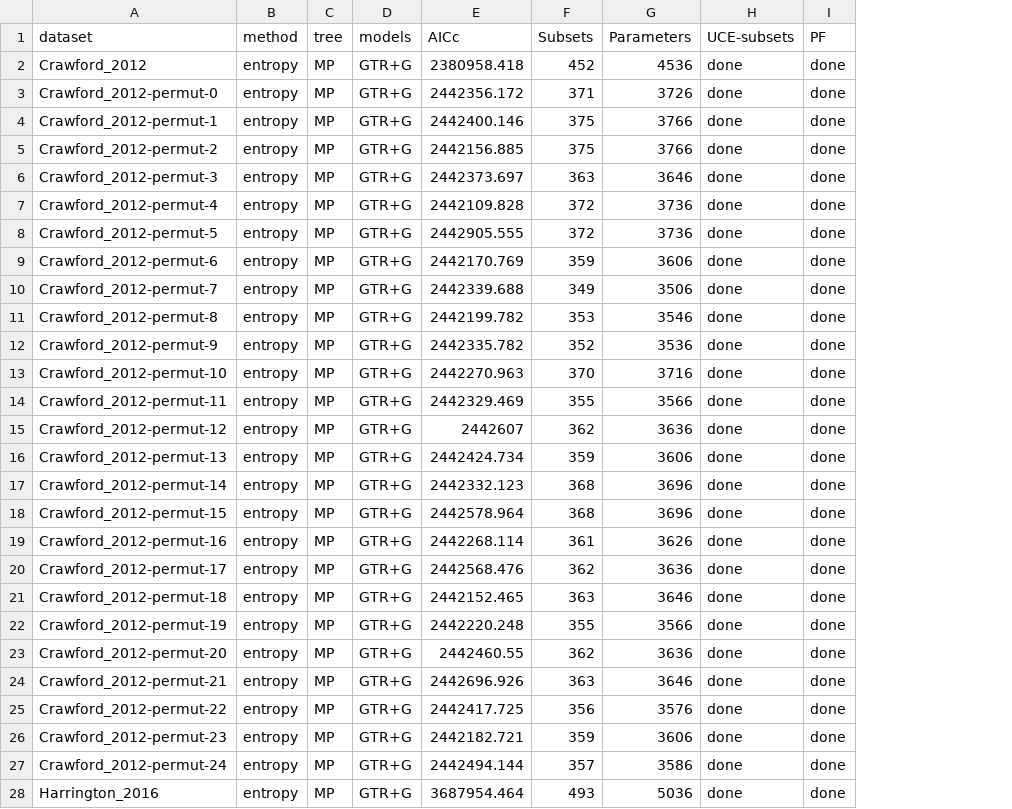
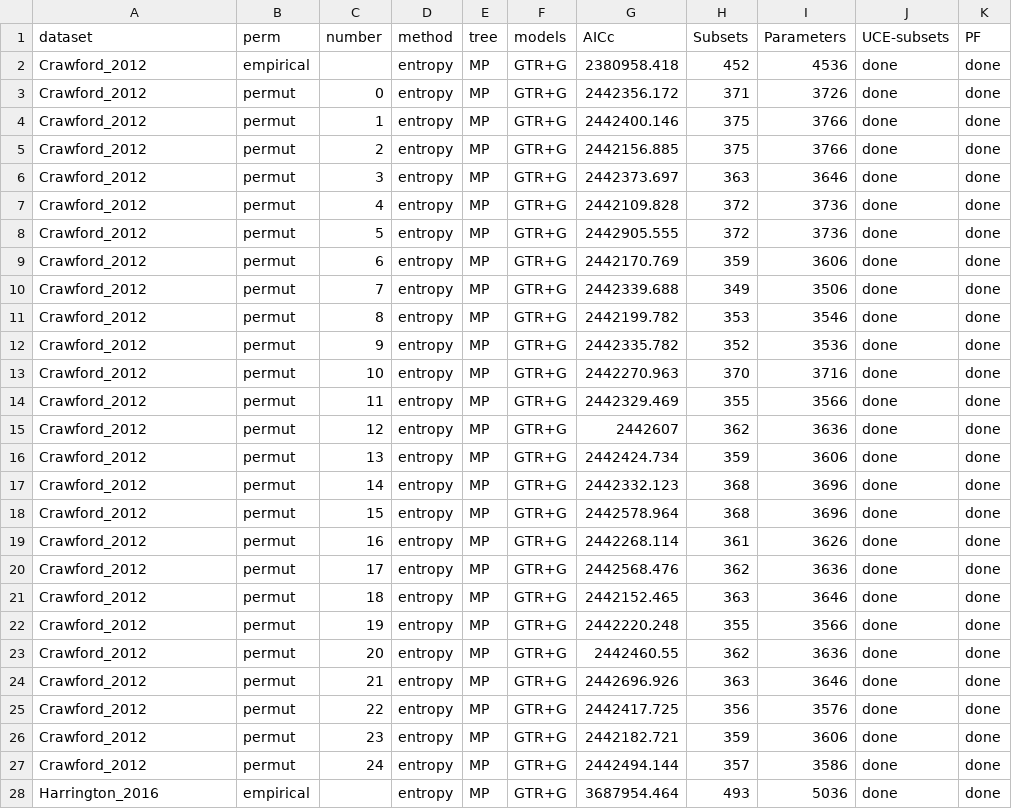
Before and after one commit to Tagliacollo/PartitionUCE, a CSV file: processed_data/Permutations/partitionfinder_results_permut.csv, drawn as a sheet; only a part is shown; the diff covers the shown part only; the diff names each change by its address in the sheet, - before the commit and + after, or states it on an @@ line.

```diff
--- a/processed_data/Permutations/partitionfinder_results_permut.csv
+++ b/processed_data/Permutations/partitionfinder_results_permut.csv
+column B (perm), rows 2-28: empirical | permut | permut | permut | permut | permut | permut | permut | permut | permut | permut | permut | permut | permut | permut | permut | permut | permut | permut | permut | permut | permut | permut | permut | permut | permut | empirical
+column C (number), rows 3-27: 0 | 1 | 2 | 3 | 4 | 5 | 6 | 7 | 8 | 9 | 10 | 11 | 12 | 13 | 14 | 15 | 16 | 17 | 18 | 19 | 20 | 21 | 22 | 23 | 24
-A3 (dataset): Crawford_2012-permut-0
+A3 (dataset): Crawford_2012
-A4 (dataset): Crawford_2012-permut-1
+A4 (dataset): Crawford_2012
-A5 (dataset): Crawford_2012-permut-2
+A5 (dataset): Crawford_2012
-A6 (dataset): Crawford_2012-permut-3
+A6 (dataset): Crawford_2012
-A7 (dataset): Crawford_2012-permut-4
+A7 (dataset): Crawford_2012
-A8 (dataset): Crawford_2012-permut-5
+A8 (dataset): Crawford_2012
-A9 (dataset): Crawford_2012-permut-6
+A9 (dataset): Crawford_2012
-A10 (dataset): Crawford_2012-permut-7
+A10 (dataset): Crawford_2012
-A11 (dataset): Crawford_2012-permut-8
+A11 (dataset): Crawford_2012
-A12 (dataset): Crawford_2012-permut-9
+A12 (dataset): Crawford_2012
-A13 (dataset): Crawford_2012-permut-10
+A13 (dataset): Crawford_2012
-A14 (dataset): Crawford_2012-permut-11
+A14 (dataset): Crawford_2012
-A15 (dataset): Crawford_2012-permut-12
+A15 (dataset): Crawford_2012
-A16 (dataset): Crawford_2012-permut-13
+A16 (dataset): Crawford_2012
-A17 (dataset): Crawford_2012-permut-14
+A17 (dataset): Crawford_2012
-A18 (dataset): Crawford_2012-permut-15
+A18 (dataset): Crawford_2012
-A19 (dataset): Crawford_2012-permut-16
+A19 (dataset): Crawford_2012
-A20 (dataset): Crawford_2012-permut-17
+A20 (dataset): Crawford_2012
-A21 (dataset): Crawford_2012-permut-18
+A21 (dataset): Crawford_2012
-A22 (dataset): Crawford_2012-permut-19
+A22 (dataset): Crawford_2012
-A23 (dataset): Crawford_2012-permut-20
+A23 (dataset): Crawford_2012
-A24 (dataset): Crawford_2012-permut-21
+A24 (dataset): Crawford_2012
-A25 (dataset): Crawford_2012-permut-22
+A25 (dataset): Crawford_2012
-A26 (dataset): Crawford_2012-permut-23
+A26 (dataset): Crawford_2012
-A27 (dataset): Crawford_2012-permut-24
+A27 (dataset): Crawford_2012
```
Also changed, not shown: 100 edited cells elsewhere in this file, processed_data/partitionfinder_results.csv.
